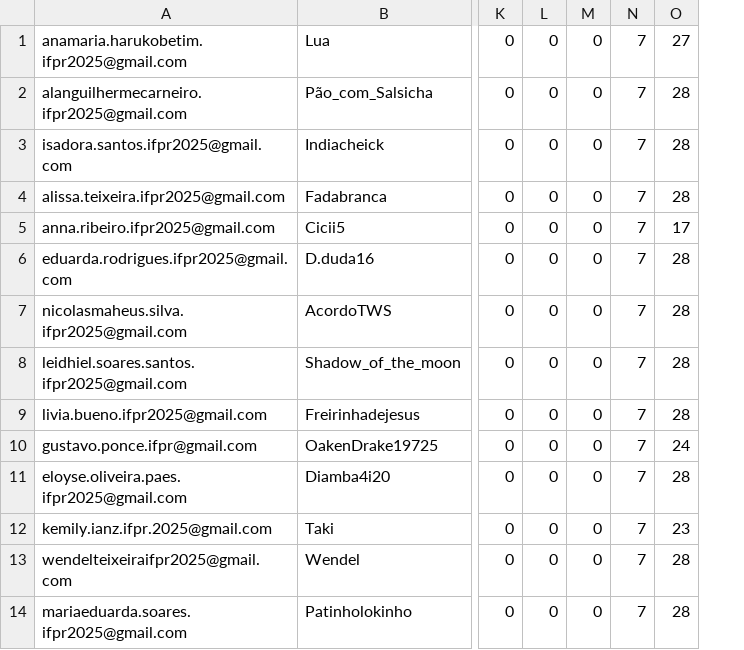
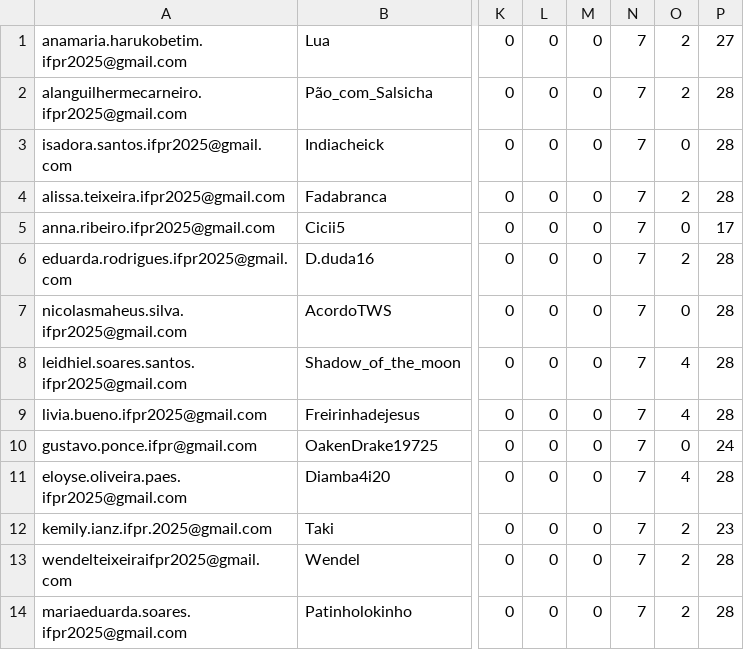
Before and after one commit to anapaulacostacurta-ifpr/desafio-html-info1-ifpr, a CSV file: assets/ranking_geral.csv, drawn as a sheet; only a part is shown, gaps mark what is left out; the diff names each change by its address in the sheet, - before the commit and + after, or states it on an @@ line.

```diff
--- a/assets/ranking_geral.csv
+++ b/assets/ranking_geral.csv
+column O, rows 1-14: 2 | 2 | 0 | 2 | 0 | 2 | 0 | 4 | 4 | 0 | 4 | 2 | 2 | 2
```
Also changed, not shown: 1 other file.
